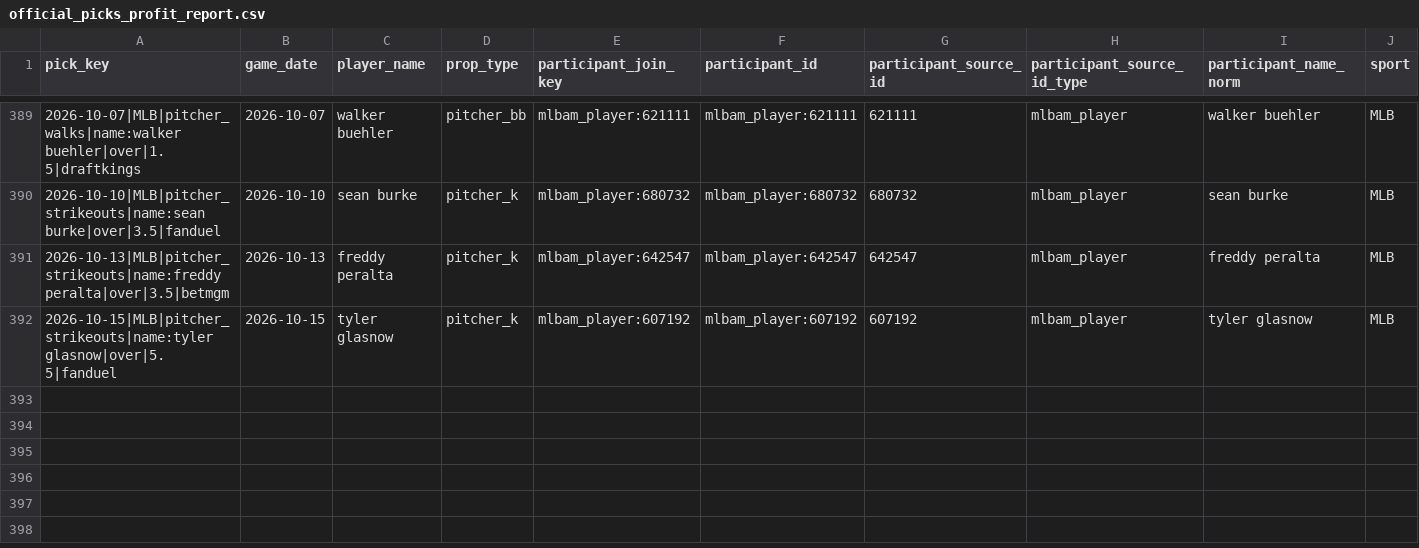
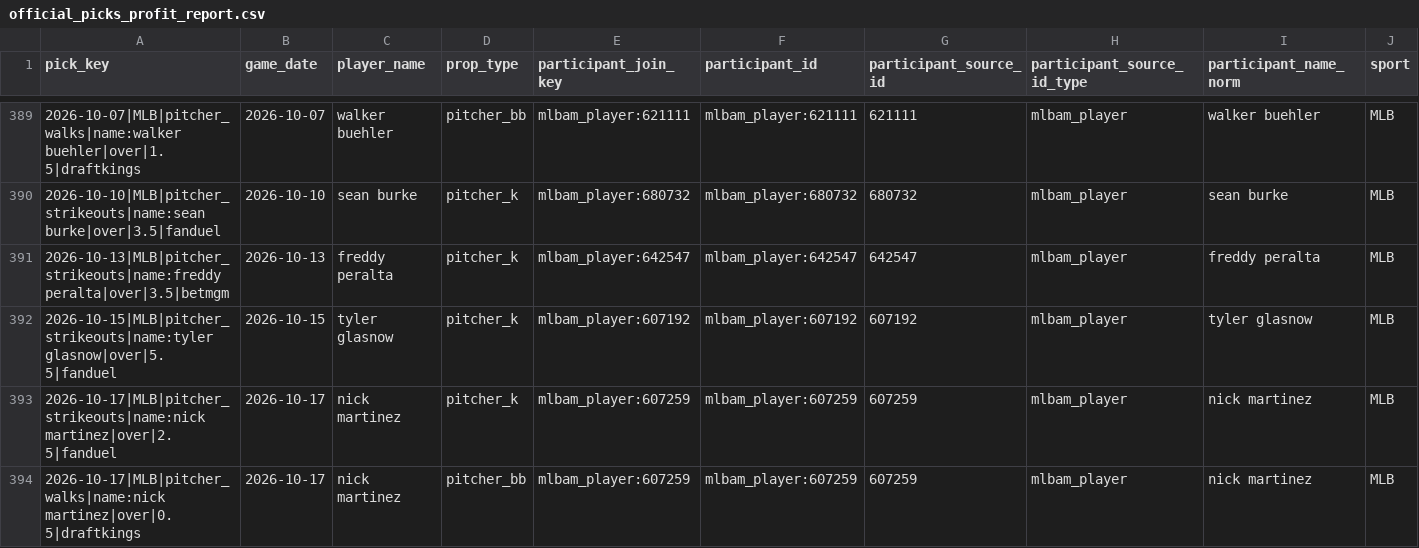
Before and after one commit to Ethrogo/proGramble, a CSV file: MLB/data/tracking/official_picks_profit_report.csv, drawn as a sheet; only a part is shown, gaps mark what is left out; rows hold the shown columns only; the diff names each change by its address in the sheet, - before the commit and + after, or states it on an @@ line.

```diff
--- a/MLB/data/tracking/official_picks_profit_report.csv
+++ b/MLB/data/tracking/official_picks_profit_report.csv
+row 393: 2026-10-17|MLB|pitcher_strikeouts|name:nick martinez|over|2.5|fanduel | 2026-10-17 | nick martinez | pitcher_k | mlbam_player:607259 | mlbam_player:607259 | 607259 | mlbam_player | nick martinez | MLB
+row 394: 2026-10-17|MLB|pitcher_walks|name:nick martinez|over|0.5|draftkings | 2026-10-17 | nick martinez | pitcher_bb | mlbam_player:607259 | mlbam_player:607259 | 607259 | mlbam_player | nick martinez | MLB
```
Also changed, not shown: MLB/data/tracking/official_picks_history.csv, MLB/data/tracking/official_picks_profit_by_book.csv, 10 other files.
